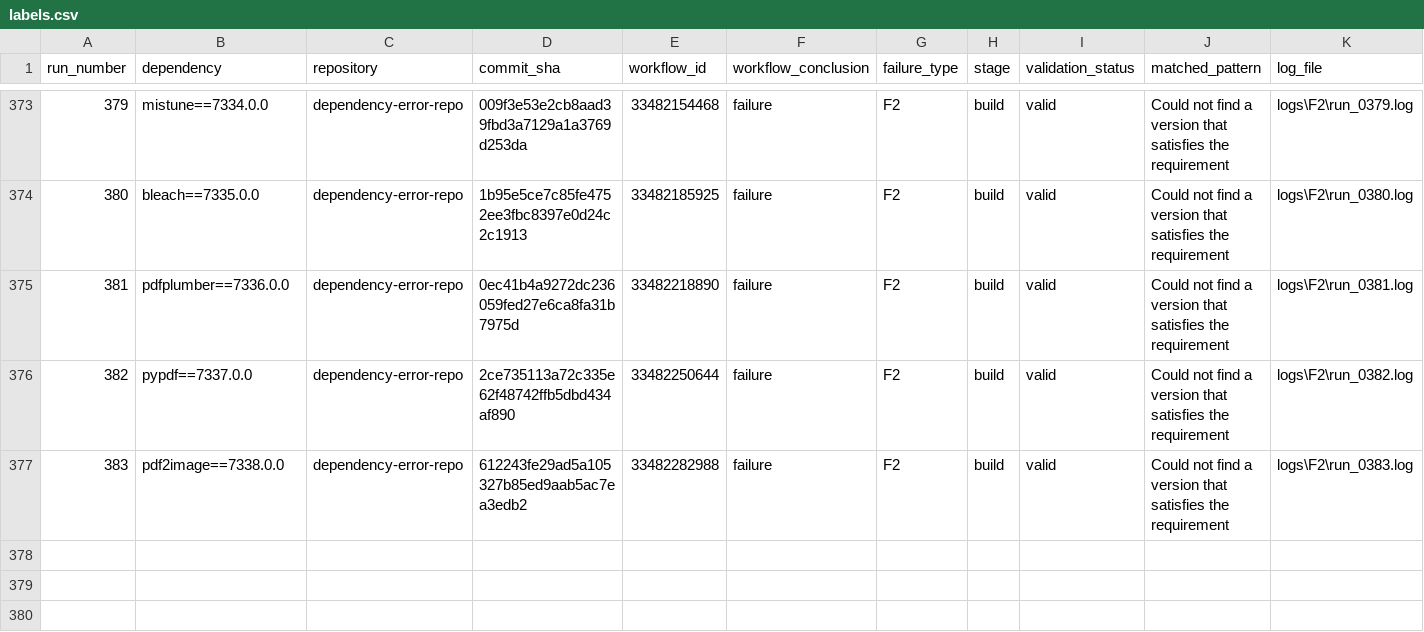
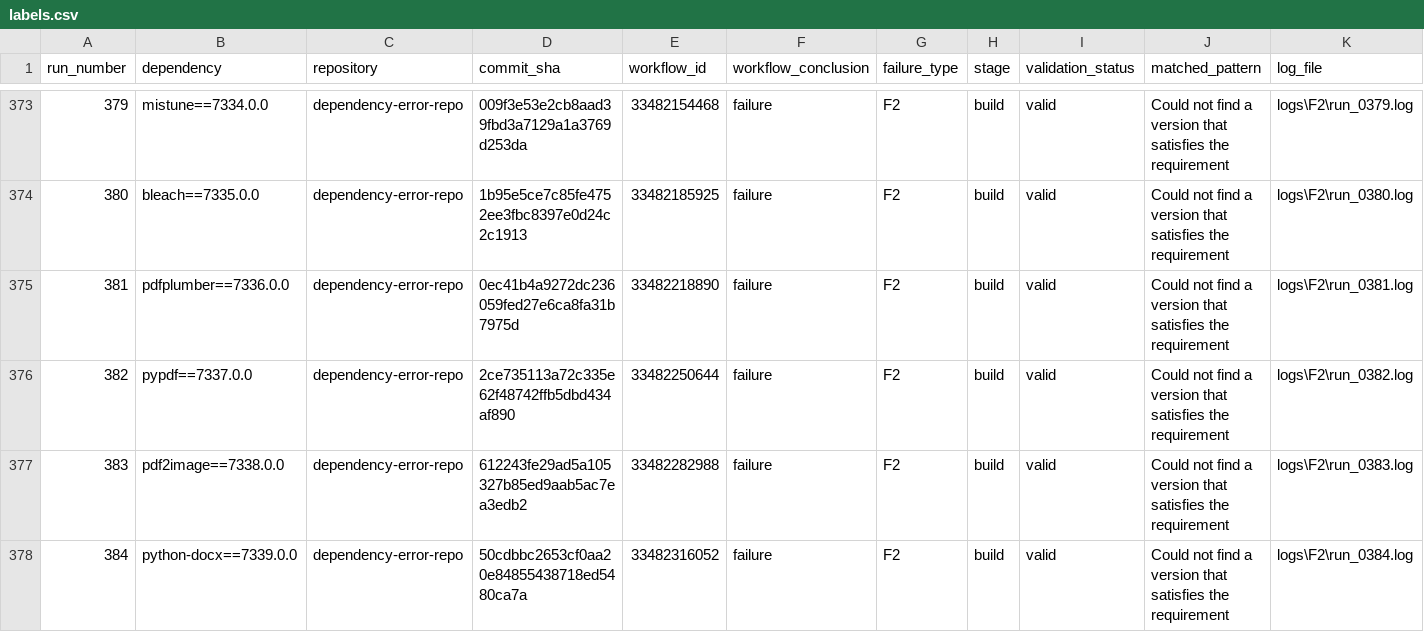
Before and after one commit to DhruvHegde/dependency-error-repo, a CSV file: labels.csv, drawn as a sheet; only a part is shown, gaps mark what is left out; rows hold the shown columns only; the diff names each change by its address in the sheet, - before the commit and + after, or states it on an @@ line.

Commit message:
Dependency Error Run 385

```diff
--- a/labels.csv
+++ b/labels.csv
+row 378: 384 | python-docx==7339.0.0 | dependency-error-repo | 50cdbbc2653cf0aa20e84855438718ed5480ca7a | 33482316052 | failure | F2 | build | valid | Could not find a version that satisfies the requirement | logs\F2\run_0384.log
```
Also changed, not shown: 2 other files.
